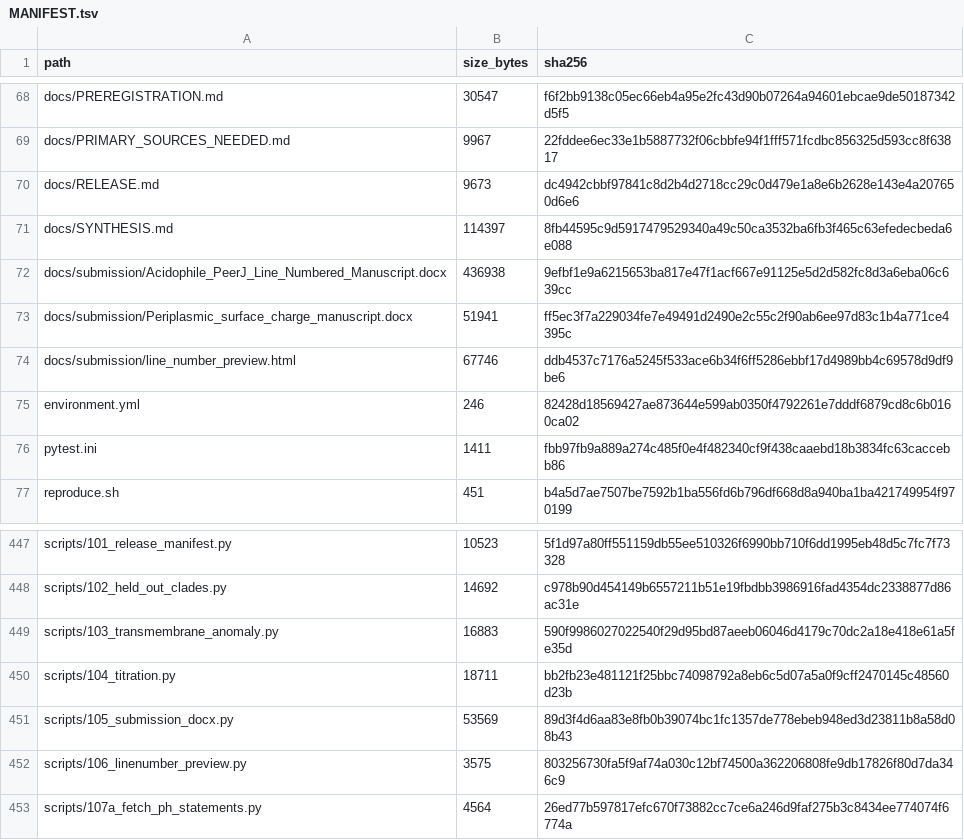
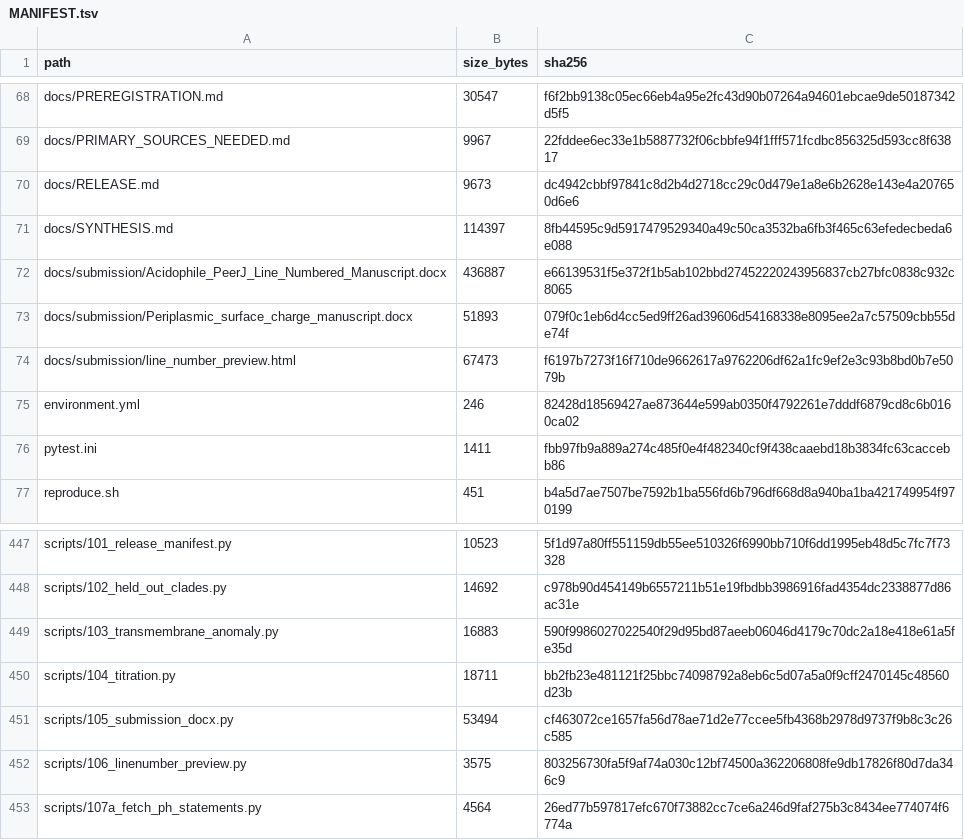
Before and after one commit to ajayvellanki0720-boop/acidophile-ph-limits-submission, a TSV file: MANIFEST.tsv, drawn as a sheet; only a part is shown, gaps mark what is left out.

Commit message:
Use submission repository as sole data availability location

```diff
--- a/MANIFEST.tsv
+++ b/MANIFEST.tsv
@@ -71,5 +71,5 @@ docs/RELEASE.md	9673	dc4942cbbf97841c8d2b4d2718cc29c0d479e1a8e6b2628e143e4a20765
 docs/SYNTHESIS.md	114397	8fb44595c9d5917479529340a49c50ca3532ba6fb3f465c63efedecbeda6e088
-docs/submission/Acidophile_PeerJ_Line_Numbered_Manuscript.docx	436938	9efbf1e9a6215653ba817e47f1acf667e91125e5d2d582fc8d3a6eba06c639cc
-docs/submission/Periplasmic_surface_charge_manuscript.docx	51941	ff5ec3f7a229034fe7e49491d2490e2c55c2f90ab6ee97d83c1b4a771ce4395c
-docs/submission/line_number_preview.html	67746	ddb4537c7176a5245f533ace6b34f6ff5286ebbf17d4989bb4c69578d9df9be6
+docs/submission/Acidophile_PeerJ_Line_Numbered_Manuscript.docx	436887	e66139531f5e372f1b5ab102bbd27452220243956837cb27bfc0838c932c8065
+docs/submission/Periplasmic_surface_charge_manuscript.docx	51893	079f0c1eb6d4cc5ed9ff26ad39606d54168338e8095ee2a7c57509cbb55de74f
+docs/submission/line_number_preview.html	67473	f6197b7273f16f710de9662617a9762206df62a1fc9ef2e3c93b8bd0b7e5079b
 environment.yml	246	82428d18569427ae873644e599ab0350f4792261e7dddf6879cd8c6b0160ca02
@@ -450,3 +450,3 @@ scripts/103_transmembrane_anomaly.py	16883	590f9986027022540f29d95bd87aeeb06046d
 scripts/104_titration.py	18711	bb2fb23e481121f25bbc74098792a8eb6c5d07a5a0f9cff2470145c48560d23b
-scripts/105_submission_docx.py	53569	89d3f4d6aa83e8fb0b39074bc1fc1357de778ebeb948ed3d23811b8a58d08b43
+scripts/105_submission_docx.py	53494	cf463072ce1657fa56d78ae71d2e77ccee5fb4368b2978d9737f9b8c3c26c585
 scripts/106_linenumber_preview.py	3575	803256730fa5f9af74a030c12bf74500a362206808fe9db17826f80d7da346c9
```
Also changed, not shown: 5 other files.
